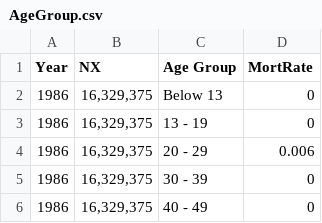
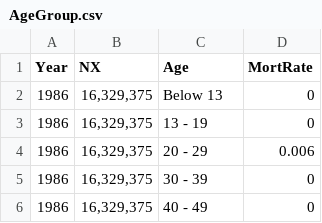
Before and after one commit to ZulaikhaDollah/HIV-AIDs-Dataset, a CSV file: AgeGroup.csv, drawn as a sheet; only a part is shown.

Commit message:
Update AgeGroup.csv

```diff
--- a/AgeGroup.csv
+++ b/AgeGroup.csv
@@ -1,2 +1,2 @@
-Year,NX,Age Group,MortRate
+Year,NX,Age,MortRate
 1986,"16,329,375",Below 13 ,0
```
